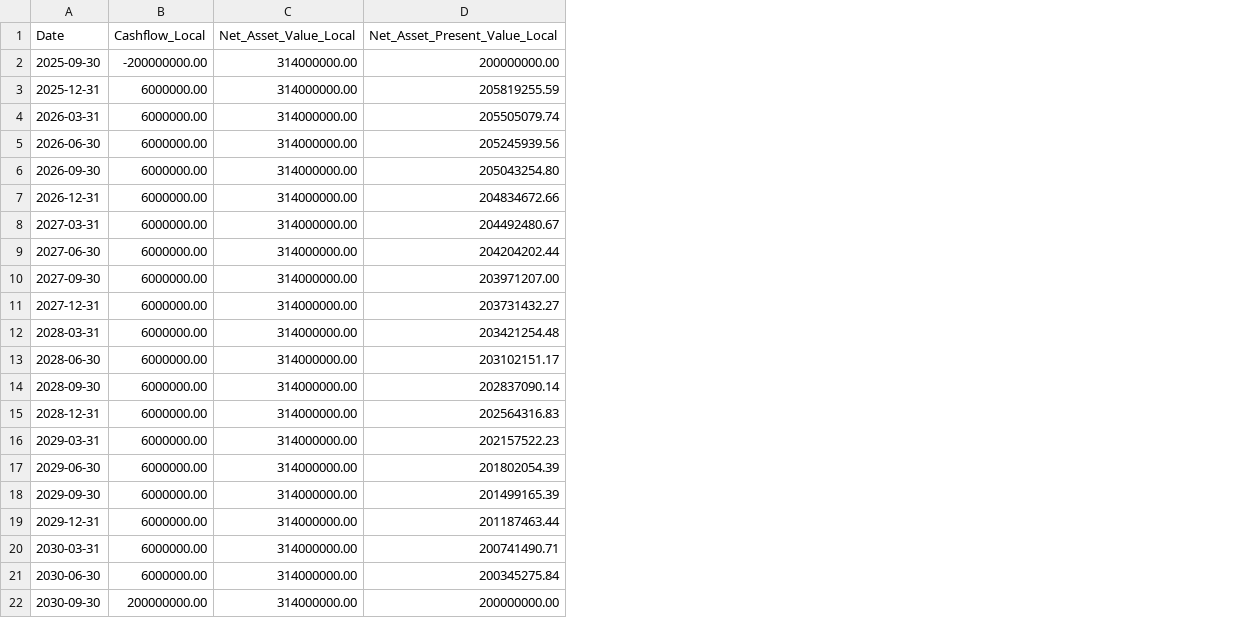
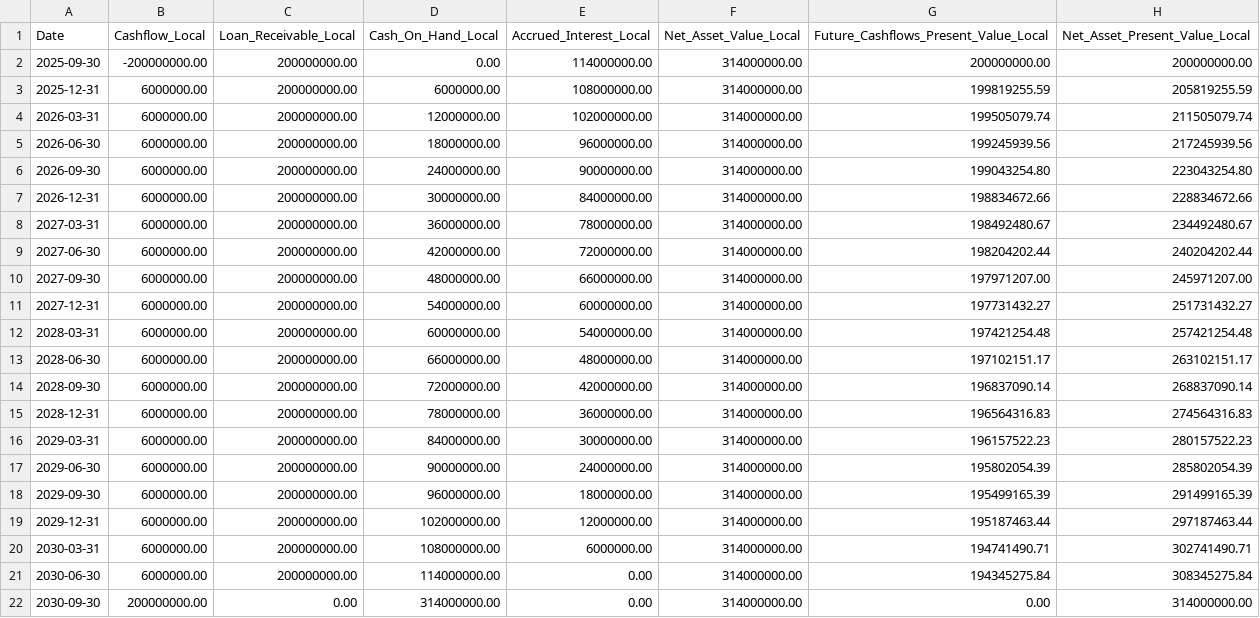
Before and after one commit to aveongye/cst-case-study, a CSV file: outputs/nav_schedule_USD.csv, drawn as a sheet; addresses are those after the commit; the diff names each change by its address in the sheet, - before the commit and + after, or states it on an @@ line.

```diff
--- a/outputs/nav_schedule_USD.csv
+++ b/outputs/nav_schedule_USD.csv
+column C (Loan_Receivable_Local), rows 2-22: 200000000.00 | 200000000.00 | 200000000.00 | 200000000.00 | 200000000.00 | 200000000.00 | 200000000.00 | 200000000.00 | 200000000.00 | 200000000.00 | 200000000.00 | 200000000.00 | 200000000.00 | 200000000.00 | 200000000.00 | 200000000.00 | 200000000.00 | 200000000.00 | 200000000.00 | 200000000.00 | 0.00
+column D (Cash_On_Hand_Local), rows 2-22: 0.00 | 6000000.00 | 12000000.00 | 18000000.00 | 24000000.00 | 30000000.00 | 36000000.00 | 42000000.00 | 48000000.00 | 54000000.00 | 60000000.00 | 66000000.00 | 72000000.00 | 78000000.00 | 84000000.00 | 90000000.00 | 96000000.00 | 102000000.00 | 108000000.00 | 114000000.00 | 314000000.00
+column E (Accrued_Interest_Local), rows 2-22: 114000000.00 | 108000000.00 | 102000000.00 | 96000000.00 | 90000000.00 | 84000000.00 | 78000000.00 | 72000000.00 | 66000000.00 | 60000000.00 | 54000000.00 | 48000000.00 | 42000000.00 | 36000000.00 | 30000000.00 | 24000000.00 | 18000000.00 | 12000000.00 | 6000000.00 | 0.00 | 0.00
+column G, rows 1-22: Future_Cashflows_Present_Value_Local | 200000000.00 | 199819255.59 | 199505079.74 | 199245939.56 | 199043254.80 | 198834672.66 | 198492480.67 | 198204202.44 | 197971207.00 | 197731432.27 | 197421254.48 | 197102151.17 | 196837090.14 | 196564316.83 | 196157522.23 | 195802054.39 | 195499165.39 | 195187463.44 | 194741490.71 | 194345275.84 | 0.00
-H4 (Net_Asset_Present_Value_Local): 205505079.74
+H4 (Net_Asset_Present_Value_Local): 211505079.74
-H5 (Net_Asset_Present_Value_Local): 205245939.56
+H5 (Net_Asset_Present_Value_Local): 217245939.56
-H6 (Net_Asset_Present_Value_Local): 205043254.80
+H6 (Net_Asset_Present_Value_Local): 223043254.80
-H7 (Net_Asset_Present_Value_Local): 204834672.66
+H7 (Net_Asset_Present_Value_Local): 228834672.66
-H8 (Net_Asset_Present_Value_Local): 204492480.67
+H8 (Net_Asset_Present_Value_Local): 234492480.67
-H9 (Net_Asset_Present_Value_Local): 204204202.44
+H9 (Net_Asset_Present_Value_Local): 240204202.44
-H10 (Net_Asset_Present_Value_Local): 203971207.00
+H10 (Net_Asset_Present_Value_Local): 245971207.00
-H11 (Net_Asset_Present_Value_Local): 203731432.27
+H11 (Net_Asset_Present_Value_Local): 251731432.27
-H12 (Net_Asset_Present_Value_Local): 203421254.48
+H12 (Net_Asset_Present_Value_Local): 257421254.48
-H13 (Net_Asset_Present_Value_Local): 203102151.17
+H13 (Net_Asset_Present_Value_Local): 263102151.17
-H14 (Net_Asset_Present_Value_Local): 202837090.14
+H14 (Net_Asset_Present_Value_Local): 268837090.14
-H15 (Net_Asset_Present_Value_Local): 202564316.83
+H15 (Net_Asset_Present_Value_Local): 274564316.83
-H16 (Net_Asset_Present_Value_Local): 202157522.23
+H16 (Net_Asset_Present_Value_Local): 280157522.23
-H17 (Net_Asset_Present_Value_Local): 201802054.39
+H17 (Net_Asset_Present_Value_Local): 285802054.39
-H18 (Net_Asset_Present_Value_Local): 201499165.39
+H18 (Net_Asset_Present_Value_Local): 291499165.39
-H19 (Net_Asset_Present_Value_Local): 201187463.44
+H19 (Net_Asset_Present_Value_Local): 297187463.44
-H20 (Net_Asset_Present_Value_Local): 200741490.71
+H20 (Net_Asset_Present_Value_Local): 302741490.71
-H21 (Net_Asset_Present_Value_Local): 200345275.84
+H21 (Net_Asset_Present_Value_Local): 308345275.84
-H22 (Net_Asset_Present_Value_Local): 200000000.00
+H22 (Net_Asset_Present_Value_Local): 314000000.00
```
Also changed, not shown: outputs/fx_forward_trades.csv, outputs/nav_schedule_EUR.csv, 9 other files.
